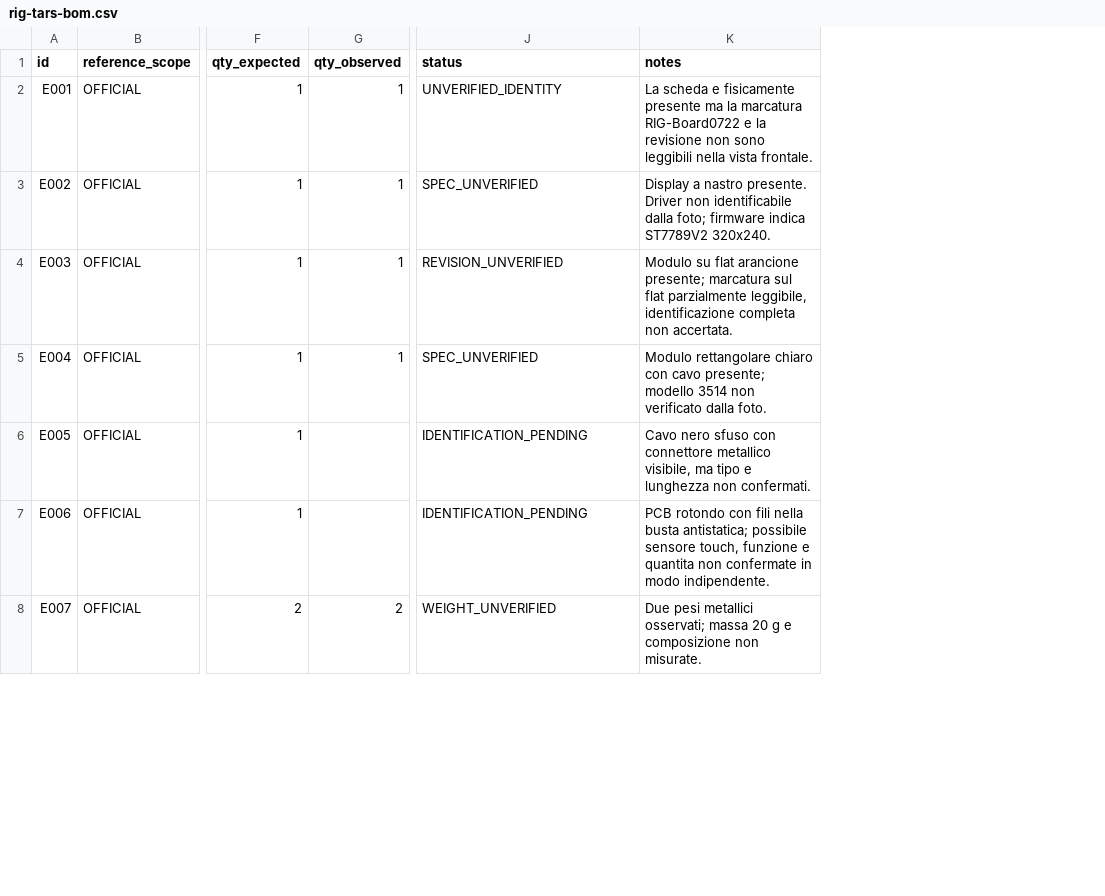
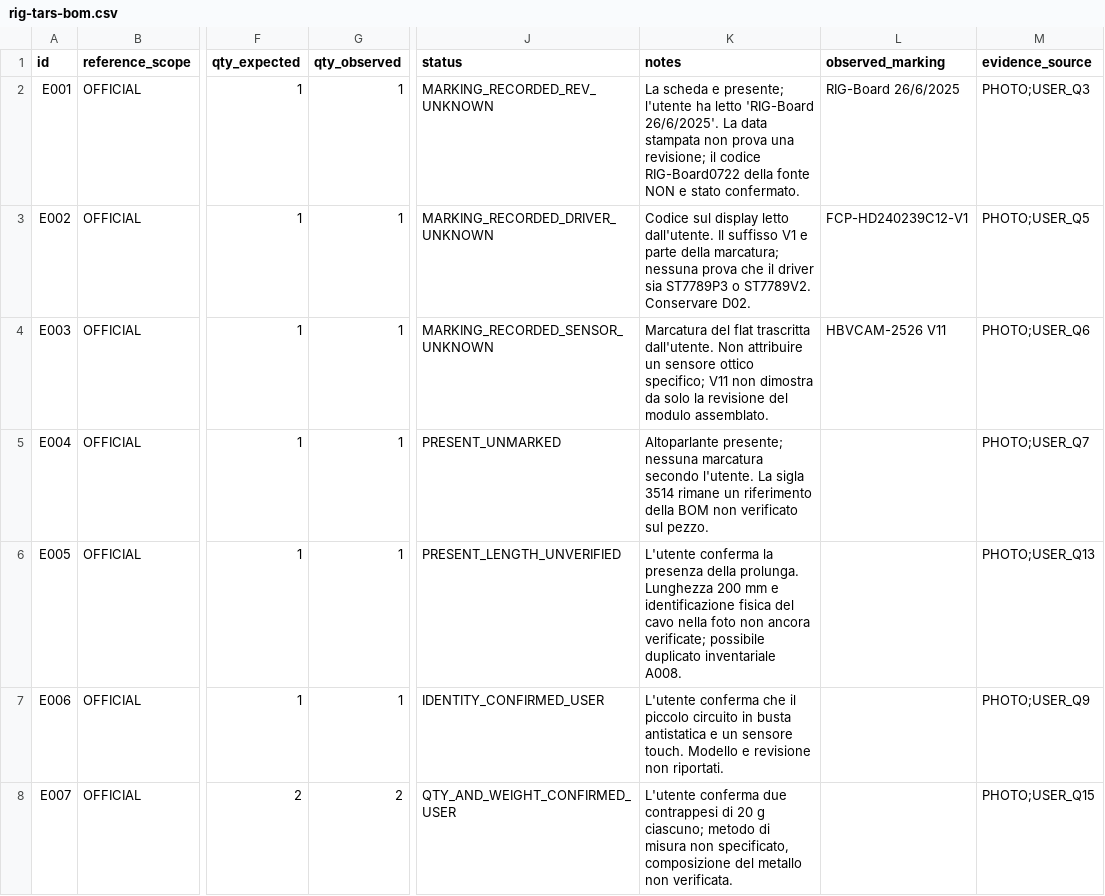
Before and after one commit to pianic2/personal-rig-tars, a CSV file: docs/hardware/bom/rig-tars-bom.csv, drawn as a sheet; only a part is shown, gaps mark what is left out; the diff covers the shown part only; the diff names each change by its address in the sheet, - before the commit and + after, or states it on an @@ line.

Commit message:
docs(RTARS-9): reconcile physical counts and component markings from owner inspection

```diff
--- a/docs/hardware/bom/rig-tars-bom.csv
+++ b/docs/hardware/bom/rig-tars-bom.csv
+column L (observed_marking), rows 2-4: RIG-Board 26/6/2025 | FCP-HD240239C12-V1 | HBVCAM-2526 V11
+column M (evidence_source), rows 2-8: PHOTO;USER_Q3 | PHOTO;USER_Q5 | PHOTO;USER_Q6 | PHOTO;USER_Q7 | PHOTO;USER_Q13 | PHOTO;USER_Q9 | PHOTO;USER_Q15
-J2 (status): UNVERIFIED_IDENTITY
+J2 (status): MARKING_RECORDED_REV_UNKNOWN
-K2 (notes): …scheda e fisicamente presente ma la marcatura RIG-Board0722 e la revisione non sono leggibili nella vista frontale.
+K2 (notes): …scheda e presente; l'utente ha letto 'RIG-Board 26/6/2025'. La data stampata non prova una revisione; il codice RIG-Board0722 della fonte NON e stato confermato.
-J3 (status): SPEC_UNVERIFIED
+J3 (status): MARKING_RECORDED_DRIVER_UNKNOWN
-K3 (notes): Display a nastro presente. Driver non identificabile dalla foto; firmware indica ST7789V2 320x240.
+K3 (notes): Codice sul display letto dall'utente. Il suffisso V1 e parte della marcatura; nessuna prova che il driver sia ST7789P3 o ST7789V2. Conservare D02.
-J4 (status): REVISION_UNVERIFIED
+J4 (status): MARKING_RECORDED_SENSOR_UNKNOWN
-K4 (notes): Modulo su flat arancione presente; marcatura sul flat parzialmente leggibile, identificazione completa non accertata.
+K4 (notes): Marcatura del flat trascritta dall'utente. Non attribuire un sensore ottico specifico; V11 non dimostra da solo la revisione del modulo assemblato.
-J5 (status): SPEC_UNVERIFIED
+J5 (status): PRESENT_UNMARKED
-K5 (notes): Modulo rettangolare chiaro con cavo presente; modello 3514 non verificato dalla foto.
+K5 (notes): Altoparlante presente; nessuna marcatura secondo l'utente. La sigla 3514 rimane un riferimento della BOM non verificato sul pezzo.
-G6:G7 (qty_observed): (empty)
+G6:G7 (qty_observed): 1
-J6 (status): IDENTIFICATION_PENDING
+J6 (status): PRESENT_LENGTH_UNVERIFIED
-K6 (notes): Cavo nero sfuso con connettore metallico visibile, ma tipo e lunghezza non confermati.
+K6 (notes): L'utente conferma la presenza della prolunga. Lunghezza 200 mm e identificazione fisica del cavo nella foto non ancora verificate; possibile duplicato inventariale A008.
-J7 (status): IDENTIFICATION_PENDING
+J7 (status): IDENTITY_CONFIRMED_USER
-K7 (notes): PCB rotondo con fili nella busta antistatica; possibile sensore touch, funzione e quantita non confermate in modo indipendente.
+K7 (notes): L'utente conferma che il piccolo circuito in busta antistatica e un sensore touch. Modello e revisione non riportati.
-J8 (status): WEIGHT_UNVERIFIED
+J8 (status): QTY_AND_WEIGHT_CONFIRMED_USER
-K8 (notes): Due pesi metallici osservati; massa 20 g e composizione non misurate.
+K8 (notes): L'utente conferma due contrappesi di 20 g ciascuno; metodo di misura non specificato, composizione del metallo non verificata.
```
Also changed, not shown: 47 edited cells elsewhere in this file.
